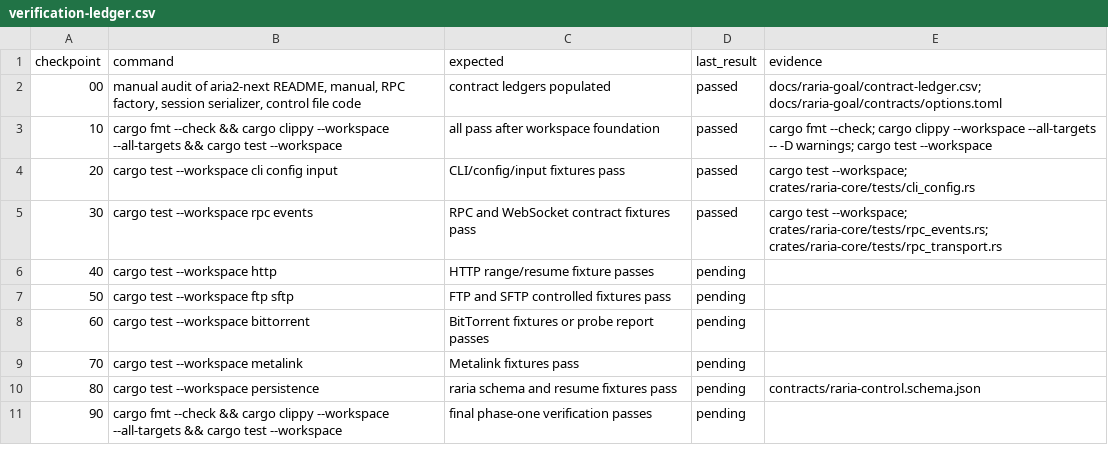
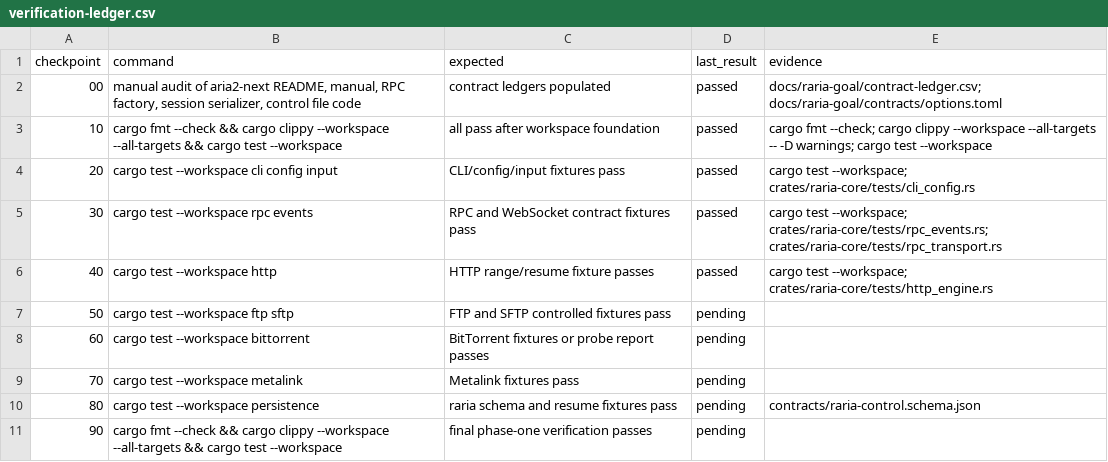
Before and after one commit to AnInsomniacy/raria, a CSV file: docs/raria-goal/verification-ledger.csv, drawn as a sheet.

Commit message:
feat: complete http engine options

```diff
--- a/docs/raria-goal/verification-ledger.csv
+++ b/docs/raria-goal/verification-ledger.csv
@@ -5,3 +5,3 @@ checkpoint,command,expected,last_result,evidence
 30,"cargo test --workspace rpc events","RPC and WebSocket contract fixtures pass",passed,"cargo test --workspace; crates/raria-core/tests/rpc_events.rs; crates/raria-core/tests/rpc_transport.rs"
-40,"cargo test --workspace http","HTTP range/resume fixture passes",pending,""
+40,"cargo test --workspace http","HTTP range/resume fixture passes",passed,"cargo test --workspace; crates/raria-core/tests/http_engine.rs"
 50,"cargo test --workspace ftp sftp","FTP and SFTP controlled fixtures pass",pending,""
```
Also changed, not shown: docs/raria-goal/checkpoint-index.csv, docs/raria-goal/checkpoints/40-http-engine.csv, 7 other files.
